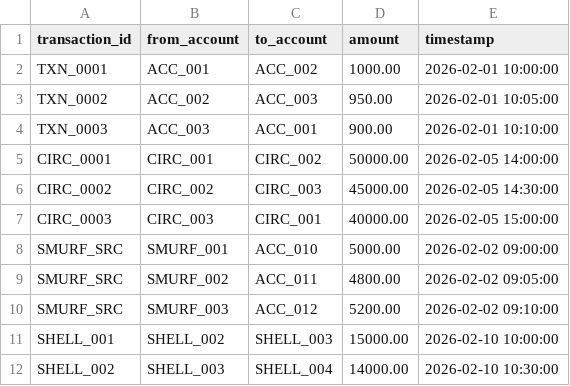
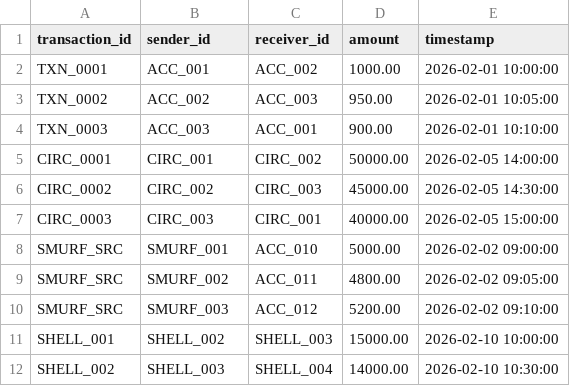
Before and after one commit to priyanshupriyesh6/rift2026, a CSV file: test_transactions.csv, drawn as a sheet.

```diff
--- a/test_transactions.csv
+++ b/test_transactions.csv
@@ -1,2 +1,2 @@
-transaction_id,from_account,to_account,amount,timestamp
+transaction_id,sender_id,receiver_id,amount,timestamp
 TXN_0001,ACC_001,ACC_002,1000.00,2026-02-01 10:00:00
```
Also changed, not shown: 8 other files.
